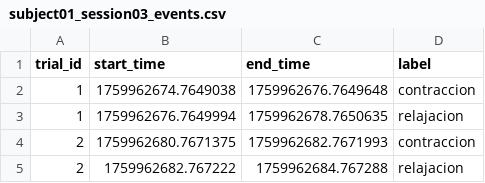
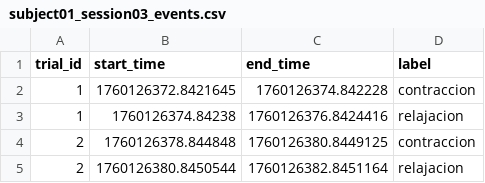
Before and after one commit to antosolmoraga/ipre2025, a CSV file: subject01_session03_events.csv, drawn as a sheet.

Commit message:
“data”

```diff
--- a/subject01_session03_events.csv
+++ b/subject01_session03_events.csv
@@ -1,5 +1,5 @@
 trial_id,start_time,end_time,label
-1,1759962674.7649038,1759962676.7649648,contraccion
-1,1759962676.7649994,1759962678.7650635,relajacion
-2,1759962680.7671375,1759962682.7671993,contraccion
-2,1759962682.767222,1759962684.767288,relajacion
+1,1760126372.8421645,1760126374.842228,contraccion
+1,1760126374.84238,1760126376.8424416,relajacion
+2,1760126378.844848,1760126380.8449125,contraccion
+2,1760126380.8450544,1760126382.8451164,relajacion
```
Also changed, not shown: 11 other files.
